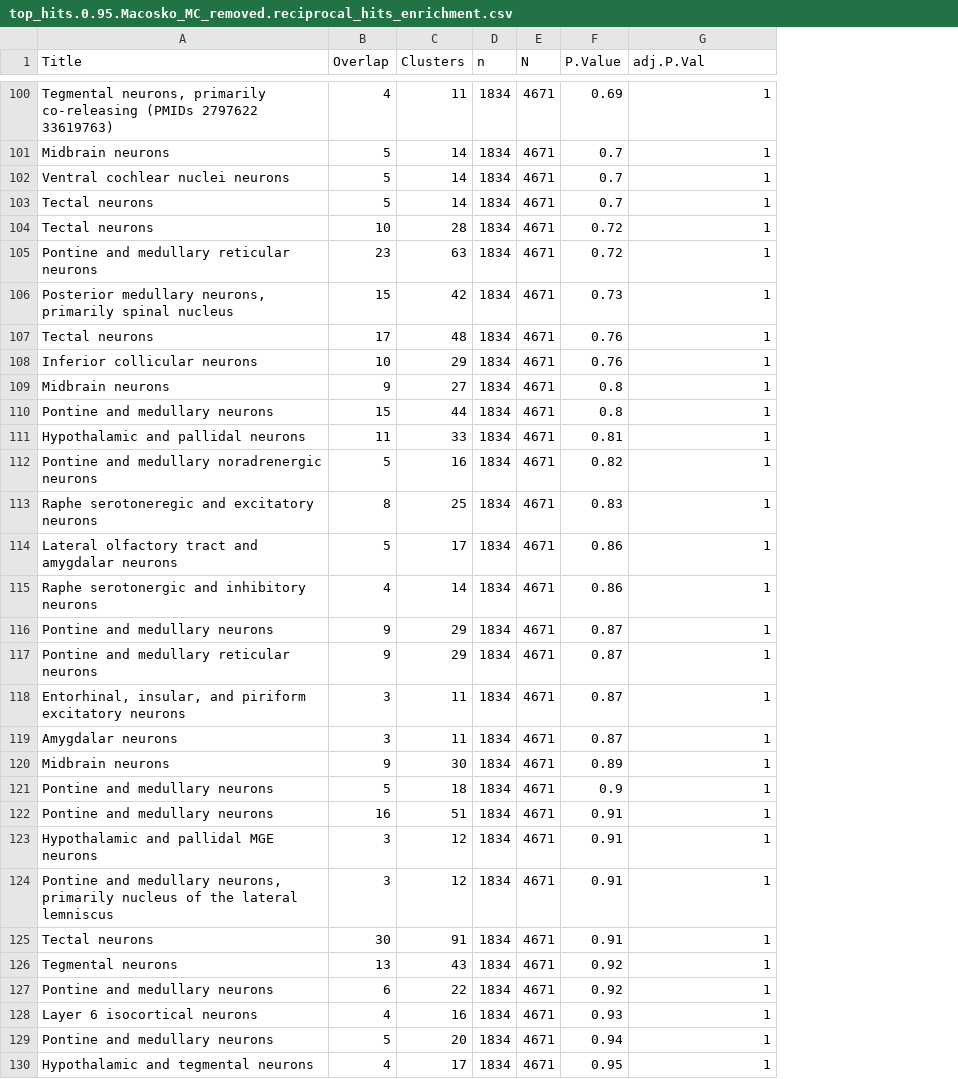
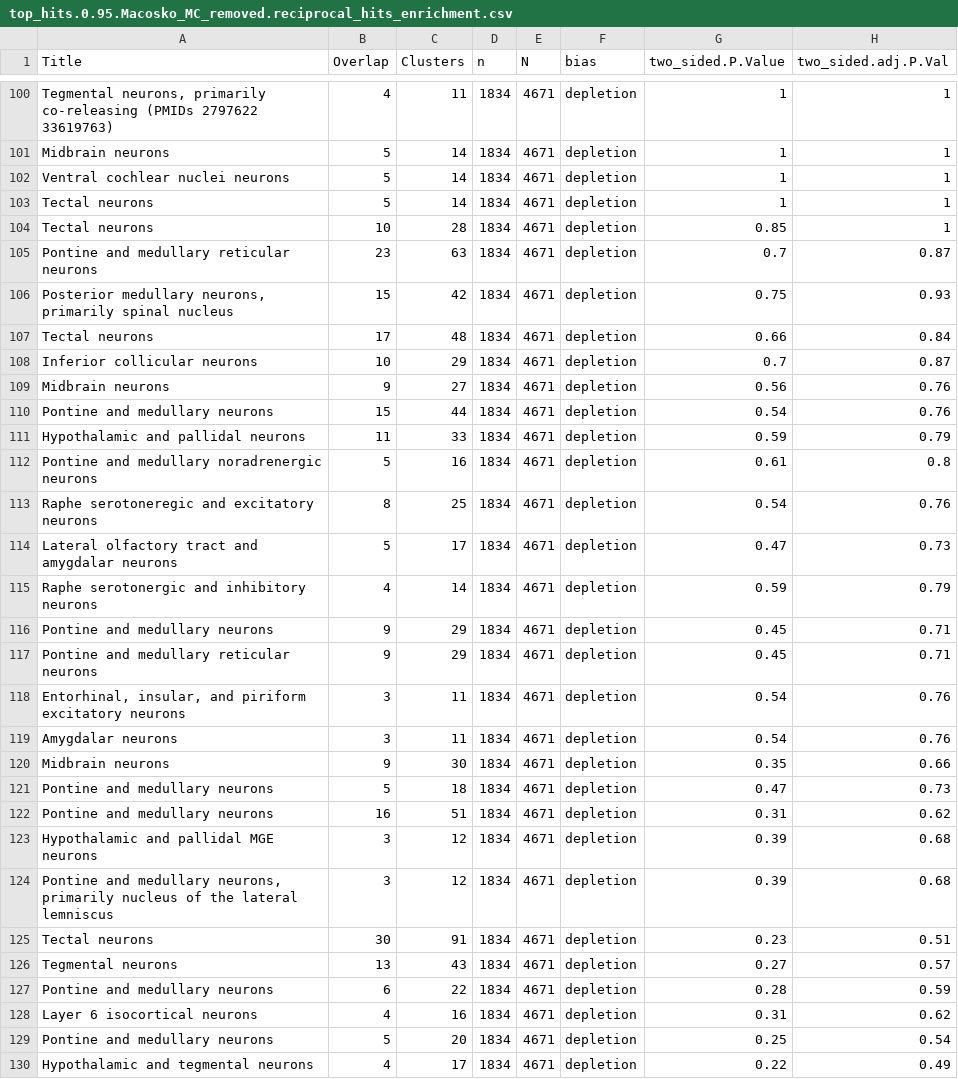
Before and after one commit to gillislab/mouse_brain_cluster_replicability, a CSV file: results/full_run_ZengAWS.1698256033/top_hit_enrichments/top_hits.0.95.Macosko_MC_removed.reciprocal_hits_enrichment.csv, drawn as a sheet; only a part is shown, gaps mark what is left out; removed rows and columns are numbered as before the commit, all else as after; the diff covers the shown part only; the diff names each change by its address in the sheet, - before the commit and + after, or states it on an @@ line.

```diff
--- a/results/full_run_ZengAWS.1698256033/top_hit_enrichments/top_hits.0.95.Macosko_MC_removed.reciprocal_hits_enrichment.csv
+++ b/results/full_run_ZengAWS.1698256033/top_hit_enrichments/top_hits.0.95.Macosko_MC_removed.reciprocal_hits_enrichment.csv
-column F (P.Value), rows 100-130: 0.69 | 0.7 | 0.7 | 0.7 | 0.72 | 0.72 | 0.73 | 0.76 | 0.76 | 0.8 | 0.8 | 0.81 | 0.82 | 0.83 | 0.86 | 0.86 | 0.87 | 0.87 | 0.87 | 0.87 | 0.89 | 0.9 | 0.91 | 0.91 | 0.91 | 0.91 | 0.92 | 0.92 | 0.93 | 0.94 | 0.95
+column F (bias), rows 100-130: all depletion
+column H (two_sided.adj.P.Val), rows 100-130: 1 | 1 | 1 | 1 | 1 | 0.87 | 0.93 | 0.84 | 0.87 | 0.76 | 0.76 | 0.79 | 0.8 | 0.76 | 0.73 | 0.79 | 0.71 | 0.71 | 0.76 | 0.76 | 0.66 | 0.73 | 0.62 | 0.68 | 0.68 | 0.51 | 0.57 | 0.59 | 0.62 | 0.54 | 0.49
-G1: adj.P.Val
+G1: two_sided.P.Value
-G104 (two_sided.P.Value): 1
+G104 (two_sided.P.Value): 0.85
-G105 (two_sided.P.Value): 1
+G105 (two_sided.P.Value): 0.7
-G106 (two_sided.P.Value): 1
+G106 (two_sided.P.Value): 0.75
-G107 (two_sided.P.Value): 1
+G107 (two_sided.P.Value): 0.66
-G108 (two_sided.P.Value): 1
+G108 (two_sided.P.Value): 0.7
-G109 (two_sided.P.Value): 1
+G109 (two_sided.P.Value): 0.56
-G110 (two_sided.P.Value): 1
+G110 (two_sided.P.Value): 0.54
-G111 (two_sided.P.Value): 1
+G111 (two_sided.P.Value): 0.59
-G112 (two_sided.P.Value): 1
+G112 (two_sided.P.Value): 0.61
-G113 (two_sided.P.Value): 1
+G113 (two_sided.P.Value): 0.54
-G114 (two_sided.P.Value): 1
+G114 (two_sided.P.Value): 0.47
-G115 (two_sided.P.Value): 1
+G115 (two_sided.P.Value): 0.59
-G116:G117 (two_sided.P.Value): 1
+G116:G117 (two_sided.P.Value): 0.45
-G118:G119 (two_sided.P.Value): 1
+G118:G119 (two_sided.P.Value): 0.54
-G120 (two_sided.P.Value): 1
+G120 (two_sided.P.Value): 0.35
-G121 (two_sided.P.Value): 1
+G121 (two_sided.P.Value): 0.47
-G122 (two_sided.P.Value): 1
+G122 (two_sided.P.Value): 0.31
-G123:G124 (two_sided.P.Value): 1
+G123:G124 (two_sided.P.Value): 0.39
-G125 (two_sided.P.Value): 1
+G125 (two_sided.P.Value): 0.23
-G126 (two_sided.P.Value): 1
+G126 (two_sided.P.Value): 0.27
-G127 (two_sided.P.Value): 1
+G127 (two_sided.P.Value): 0.28
-G128 (two_sided.P.Value): 1
+G128 (two_sided.P.Value): 0.31
-G129 (two_sided.P.Value): 1
+G129 (two_sided.P.Value): 0.25
-G130 (two_sided.P.Value): 1
+G130 (two_sided.P.Value): 0.22
```
Also changed, not shown: 107 edited cells elsewhere in this file, results/full_run_ZengAWS.1698256033/top_hit_enrichments/top_hits.0.95.Macosko.reciprocal_hits_enrichment.csv, results/full_run_ZengAWS.1698256033/top_hit_enrichments/top_hits.0.95.Zeng.reciprocal_hits_enrichment.csv, 1 other file.
